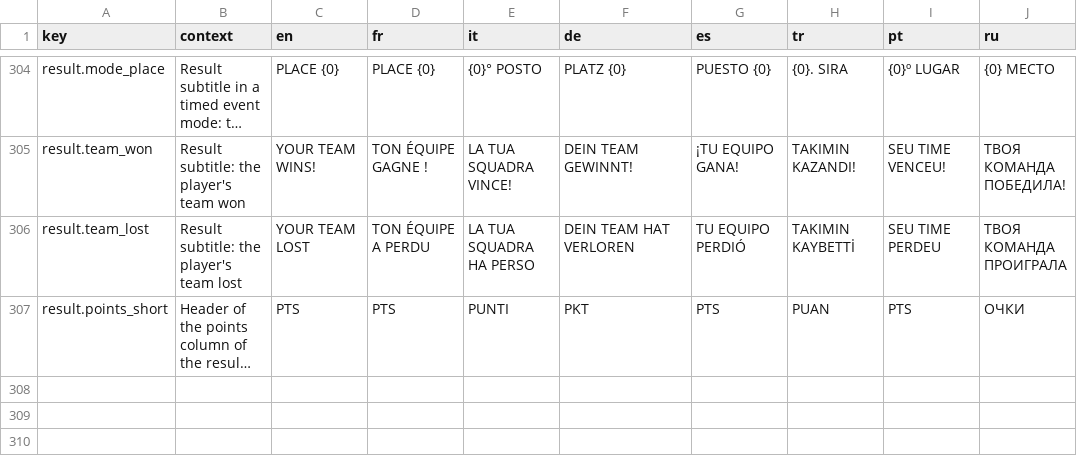
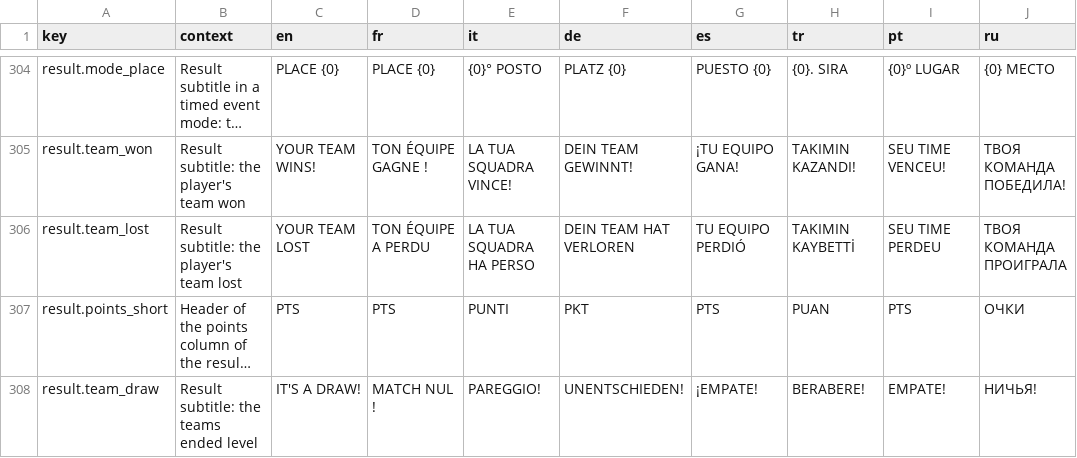
Before and after one commit to Bugord/Poki-Toy-Car-Bumper-Arena, a CSV file: Assets/Localization/strings.csv, drawn as a sheet; only a part is shown, gaps mark what is left out; long unchanged cells end in …; the diff names each change by its address in the sheet, - before the commit and + after, or states it on an @@ line.

Commit message:
Teams: team colours, spawn sides, team points, draw and team places
RoundTeams says the team of each car, its paint and its spawn slot. A team round
paints the cars for the round (the visit's colours stay), starts the teams face
to face, gives a teammate no knock-out credit, and keeps team-owned points
(AddTeamPoints, TeamScoreChanged) for falls no car is credited with. The result
carries the team scores, a draw (IT'S A DRAW!, place in the middle) and a lost
team round is last place, so it pays no place XP and is no FINAL TWO. The
podium shows the winning team's best car. No colour event for a team round.

```diff
--- a/Assets/Localization/strings.csv
+++ b/Assets/Localization/strings.csv
+row 308: result.team_draw | Result subtitle: the teams ended level | IT'S A DRAW! | MATCH NUL ! | PAREGGIO! | UNENTSCHIEDEN! | ¡EMPATE! | BERABERE! | EMPATE! | НИЧЬЯ!
```
Also changed, not shown: 8 other files.
